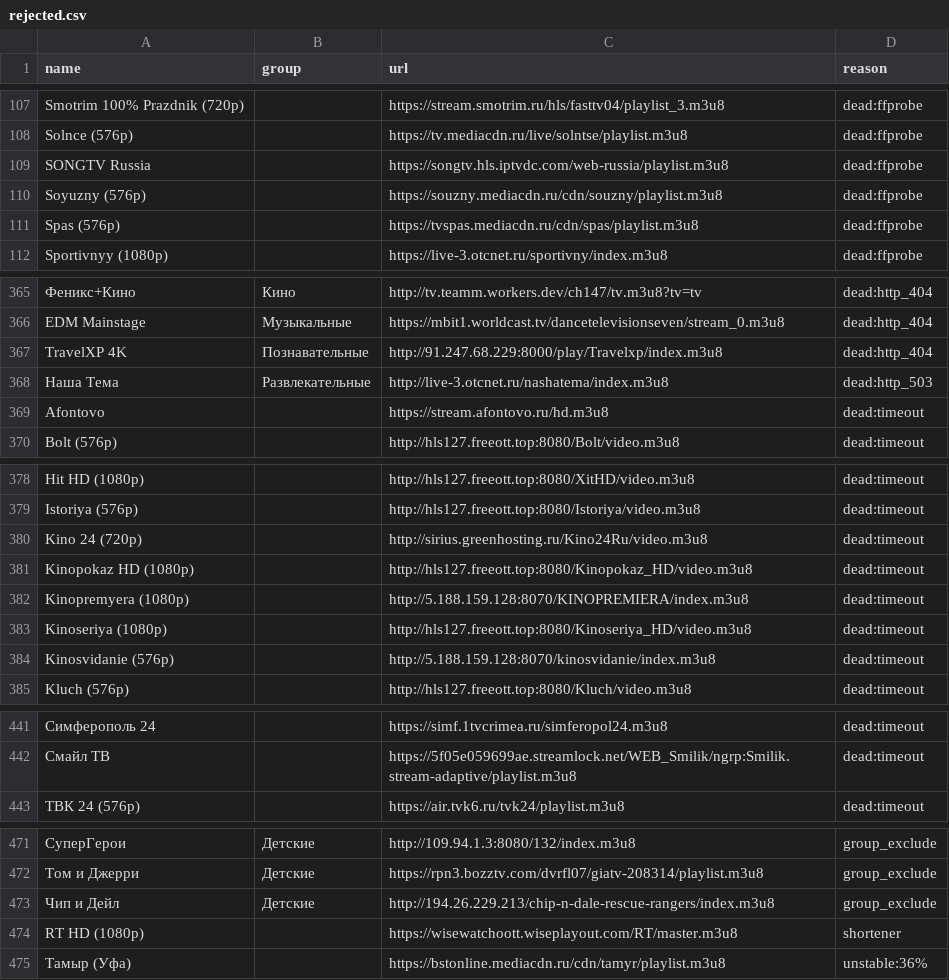
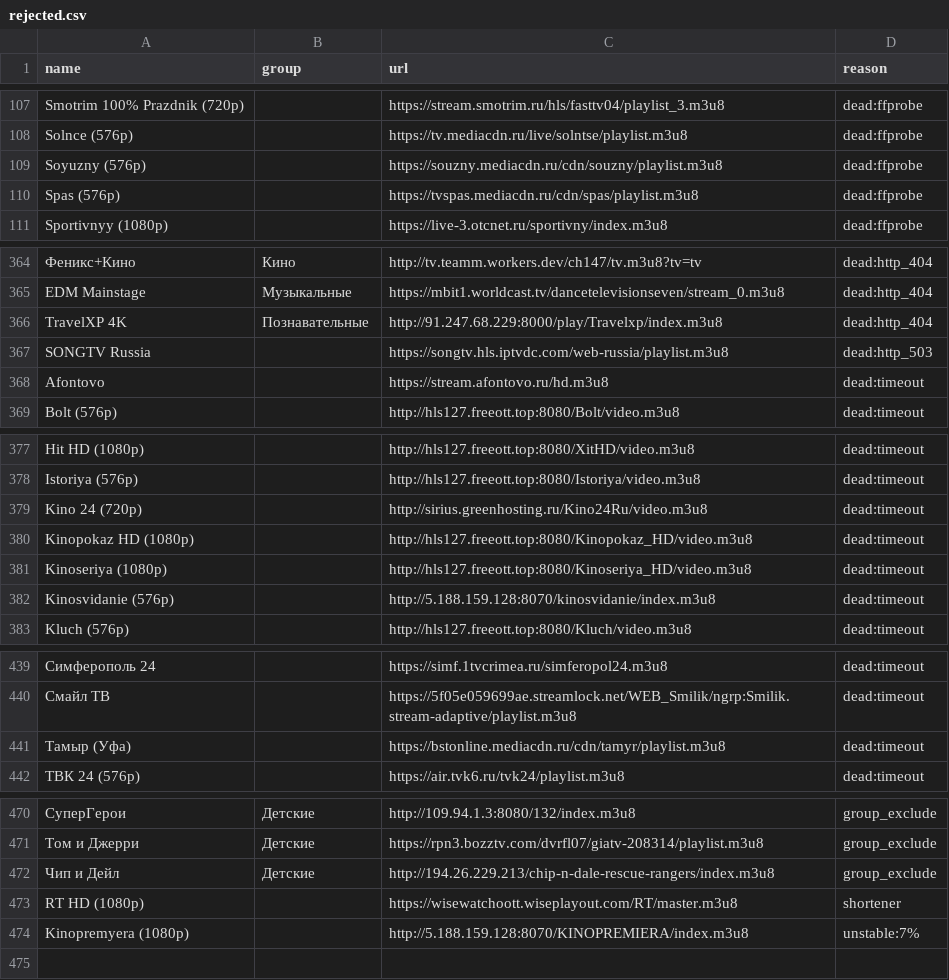
Before and after one commit to gvineon550-coder/8Z6evf3ezzM469, a CSV file: docs/rejected.csv, drawn as a sheet; only a part is shown, gaps mark what is left out; removed rows and columns are numbered as before the commit, all else as after; the diff names each change by its address in the sheet, - before the commit and + after, or states it on an @@ line.

```diff
--- a/docs/rejected.csv
+++ b/docs/rejected.csv
-row 109: SONGTV Russia |  | https://songtv.hls.iptvdc.com/web-russia/playlist.m3u8 | dead:ffprobe
-row 368: Наша Тема | Развлекательные | http://live-3.otcnet.ru/nashatema/index.m3u8 | dead:http_503
+row 367: SONGTV Russia |  | https://songtv.hls.iptvdc.com/web-russia/playlist.m3u8 | dead:http_503
-row 382: Kinopremyera (1080p) |  | http://5.188.159.128:8070/KINOPREMIERA/index.m3u8 | dead:timeout
+row 441: Тамыр (Уфа) |  | https://bstonline.mediacdn.ru/cdn/tamyr/playlist.m3u8 | dead:timeout
-row 475: Тамыр (Уфа) |  | https://bstonline.mediacdn.ru/cdn/tamyr/playlist.m3u8 | unstable:36%
+row 474: Kinopremyera (1080p) |  | http://5.188.159.128:8070/KINOPREMIERA/index.m3u8 | unstable:7%
```
Also changed, not shown: docs/channels.csv, 37 other files.
